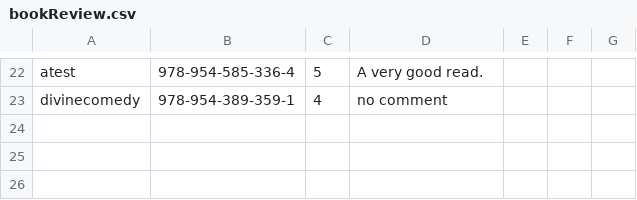
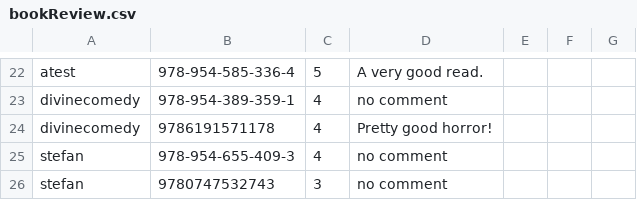
Before and after one commit to RosenKumanov/LibraryProject, a CSV file: library_project/files/bookReview.csv, drawn as a sheet; only a part is shown, gaps mark what is left out; the diff names each change by its address in the sheet, - before the commit and + after, or states it on an @@ line.

```diff
--- a/library_project/files/bookReview.csv
+++ b/library_project/files/bookReview.csv
+row 24: divinecomedy | 9786191571178 | 4 | Pretty good horror!
+row 25: stefan | 978-954-655-409-3 | 4 | no comment
+row 26: stefan | 9780747532743 | 3 | no comment
```
Also changed, not shown: library_project/files/users.csv, out/production/LibraryProject/library_project/files/bookReview.csv, 5 other files.
